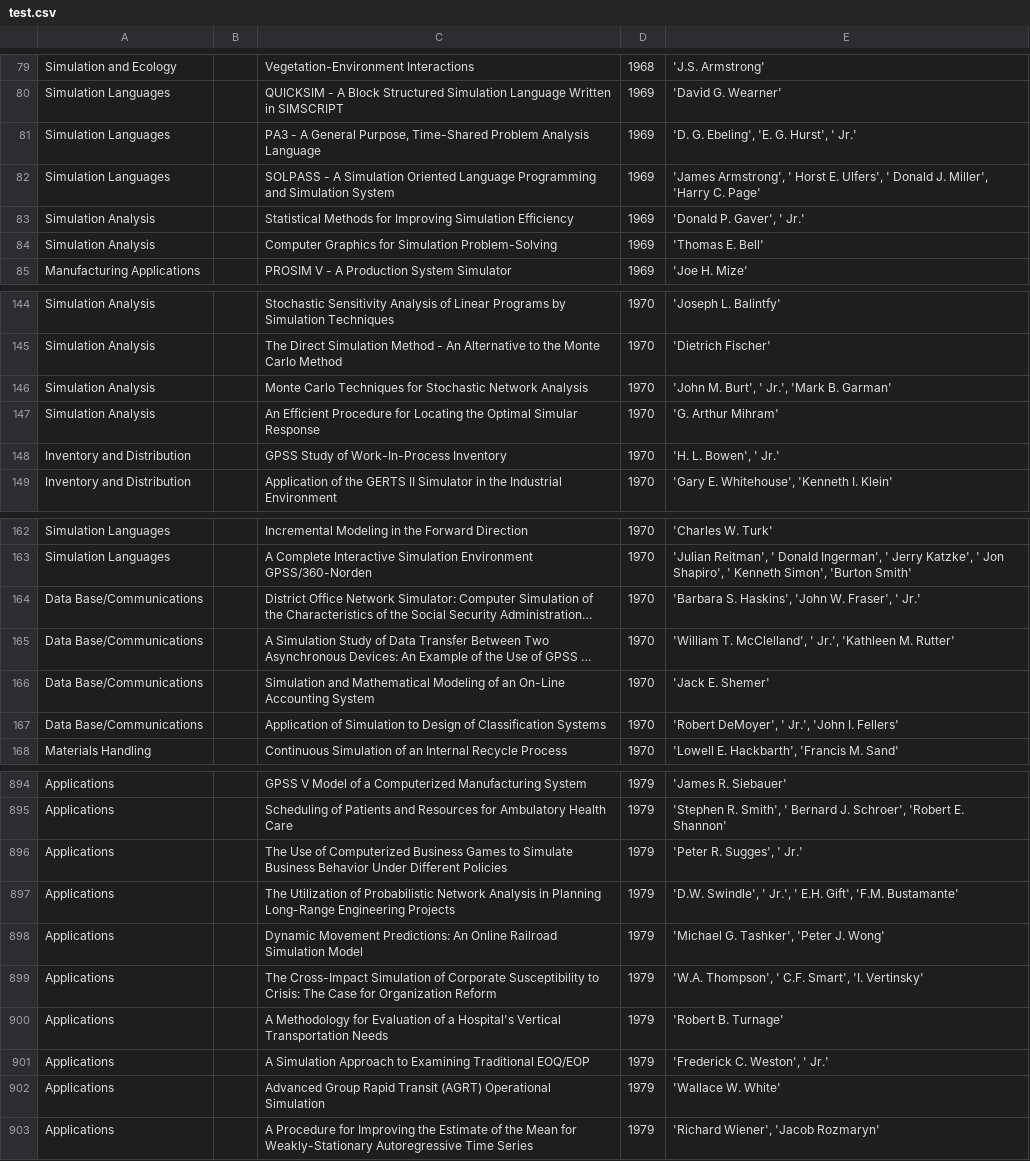
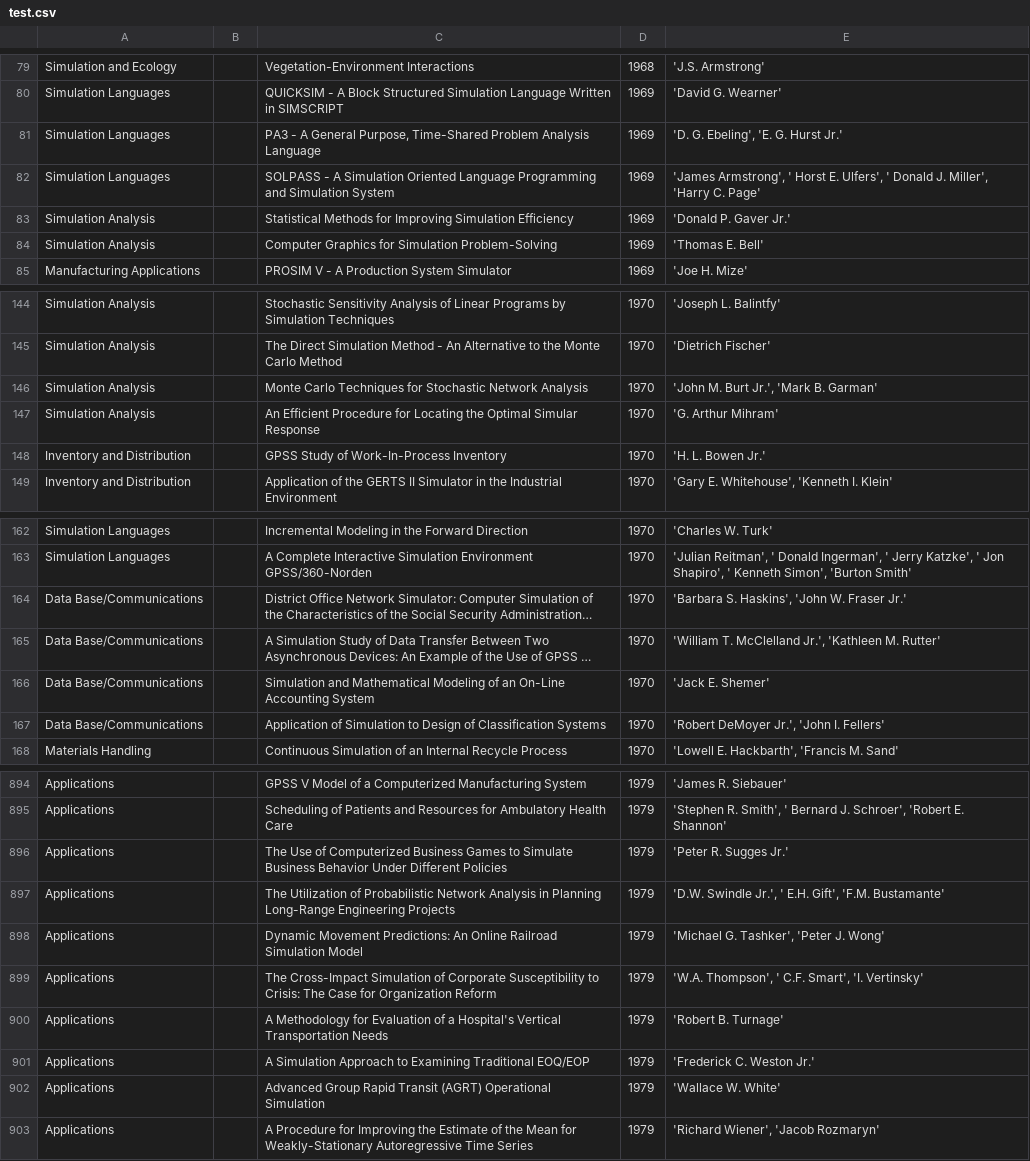
Before and after one commit to jburge/CompAdvantage, a CSV file: test.csv, drawn as a sheet; only a part is shown, gaps mark what is left out; long unchanged cells end in …; the diff covers the shown part only; the diff names each change by its address in the sheet, - before the commit and + after, or states it on an @@ line.

```diff
--- a/test.csv
+++ b/test.csv
-E81: 'D. G. Ebeling', 'E. G. Hurst', ' Jr.'
+E81: 'D. G. Ebeling', 'E. G. Hurst Jr.'
-E83: 'Donald P. Gaver', ' Jr.'
+E83: 'Donald P. Gaver Jr.'
-E146: 'John M. Burt', ' Jr.', 'Mark B. Garman'
+E146: 'John M. Burt Jr.', 'Mark B. Garman'
-E148: 'H. L. Bowen', ' Jr.'
+E148: 'H. L. Bowen Jr.'
-E164: 'Barbara S. Haskins', 'John W. Fraser', ' Jr.'
+E164: 'Barbara S. Haskins', 'John W. Fraser Jr.'
-E165: 'William T. McClelland', ' Jr.', 'Kathleen…
+E165: 'William T. McClelland Jr.', 'Kathleen…
-E167: 'Robert DeMoyer', ' Jr.', 'John I. Fellers'
+E167: 'Robert DeMoyer Jr.', 'John I. Fellers'
-E896: 'Peter R. Sugges', ' Jr.'
+E896: 'Peter R. Sugges Jr.'
-E897: 'D.W. Swindle', ' Jr.', '…
+E897: 'D.W. Swindle Jr.', '…
-E901: 'Frederick C. Weston', ' Jr.'
+E901: 'Frederick C. Weston Jr.'
```
Also changed, not shown: 65 edited cells elsewhere in this file, 1 other file.
